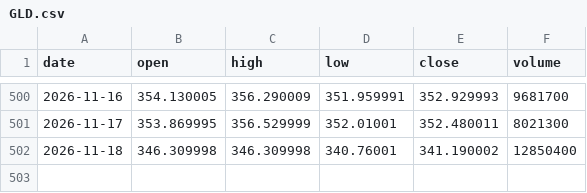
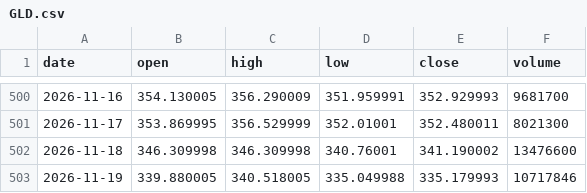
Before and after one commit to YeatIvo/TEST, a CSV file: trading-bot/data/live/GLD.csv, drawn as a sheet; only a part is shown, gaps mark what is left out.

```diff
--- a/trading-bot/data/live/GLD.csv
+++ b/trading-bot/data/live/GLD.csv
@@ -501,2 +501,3 @@ date,open,high,low,close,volume
 2026-11-17,353.869995,356.529999,352.01001,352.480011,8021300
-2026-11-18,346.309998,346.309998,340.76001,341.190002,12850400
+2026-11-18,346.309998,346.309998,340.76001,341.190002,13476600
+2026-11-19,339.880005,340.518005,335.049988,335.179993,10717846
```
Also changed, not shown: trading-bot/data/live/QQQ.csv, trading-bot/data/live/SPY.csv, 11 other files.
